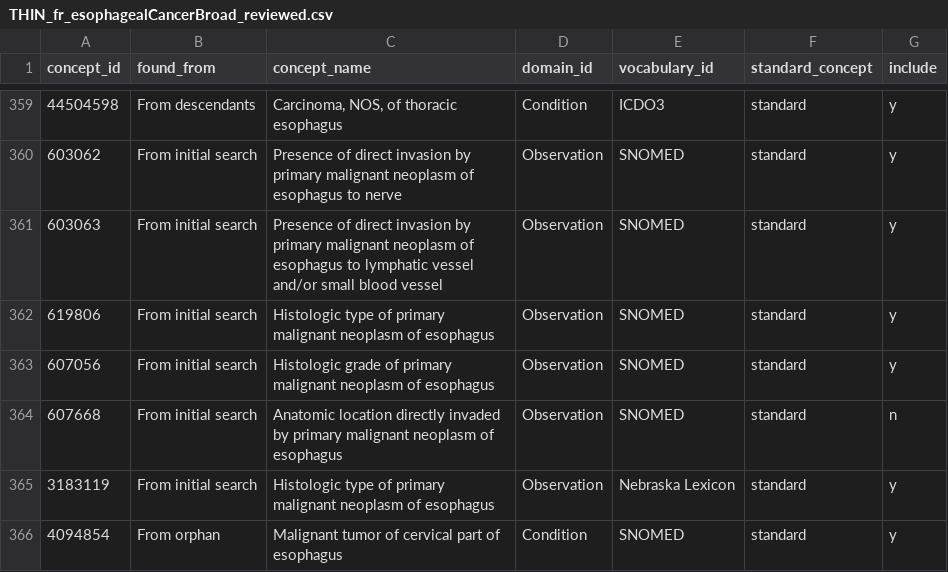
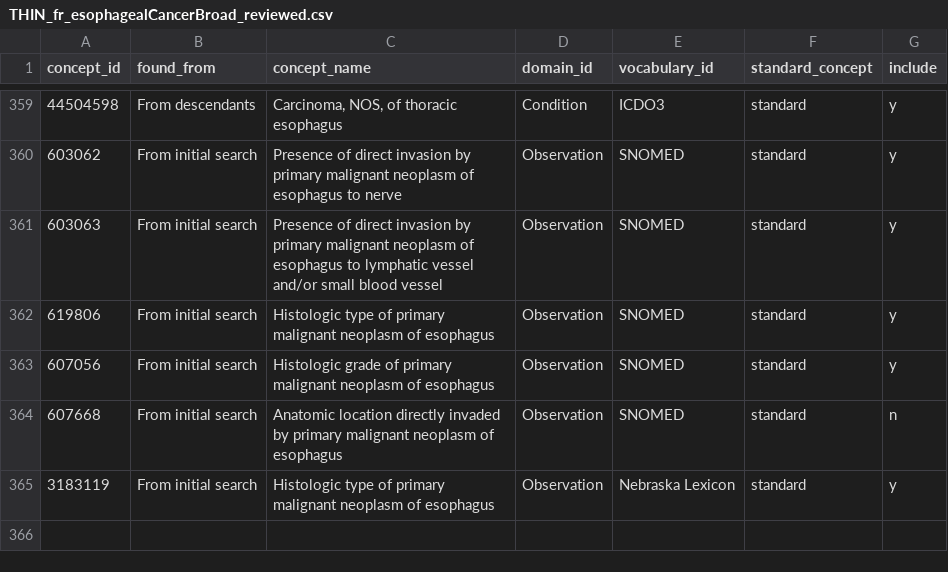
Before and after one commit to oxford-pharmacoepi/OPTIMA_incidence_characterization, a CSV file: 1_Diagnostics/CohortDefinitions/preliminary_cohorts/other_cancers/reviewed/THIN_fr_esophagealCancerBroad_reviewed.csv, drawn as a sheet; only a part is shown, gaps mark what is left out.

Commit message:
update

```diff
--- a/1_Diagnostics/CohortDefinitions/preliminary_cohorts/other_cancers/reviewed/THIN_fr_esophagealCancerBroad_reviewed.csv
+++ b/1_Diagnostics/CohortDefinitions/preliminary_cohorts/other_cancers/reviewed/THIN_fr_esophagealCancerBroad_reviewed.csv
@@ -365,2 +365 @@ concept_id,found_from,concept_name,domain_id,vocabulary_id,standard_concept,incl
 3183119,From initial search,Histologic type of primary malignant neoplasm of esophagus,Observation,Nebraska Lexicon,standard,y
-"	4094854",From orphan,Malignant tumor of cervical part of esophagus,Condition,SNOMED,standard,y
```
